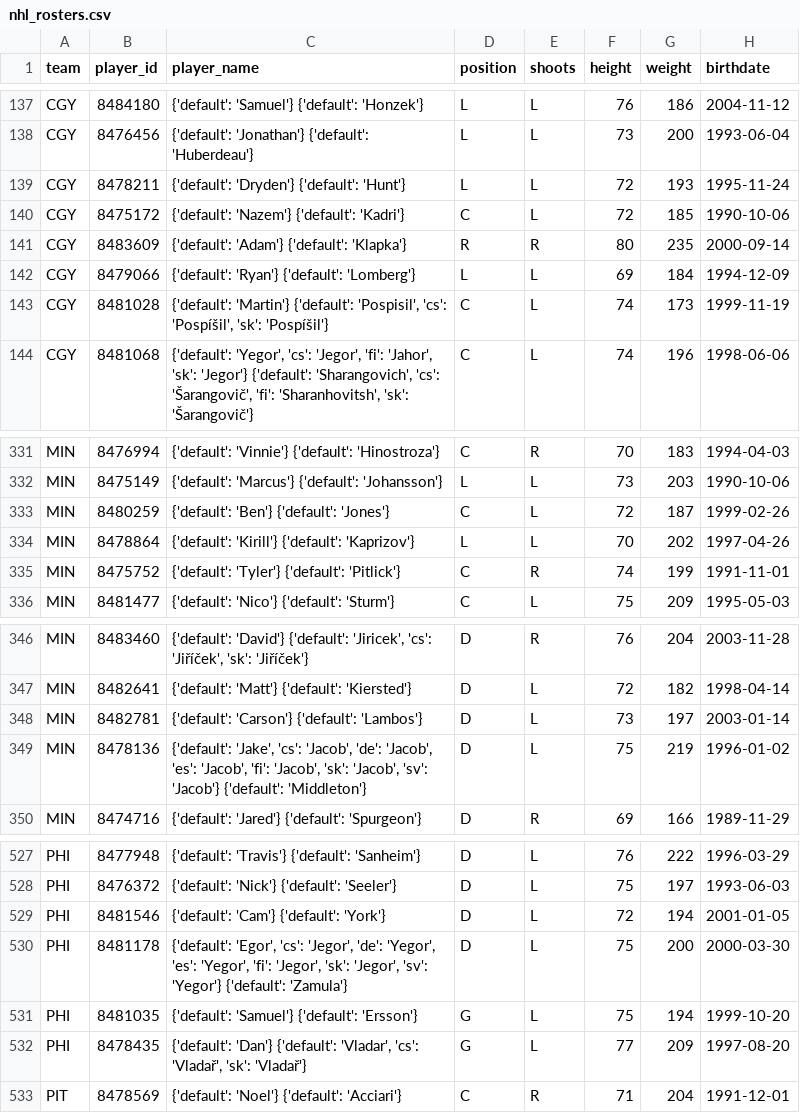
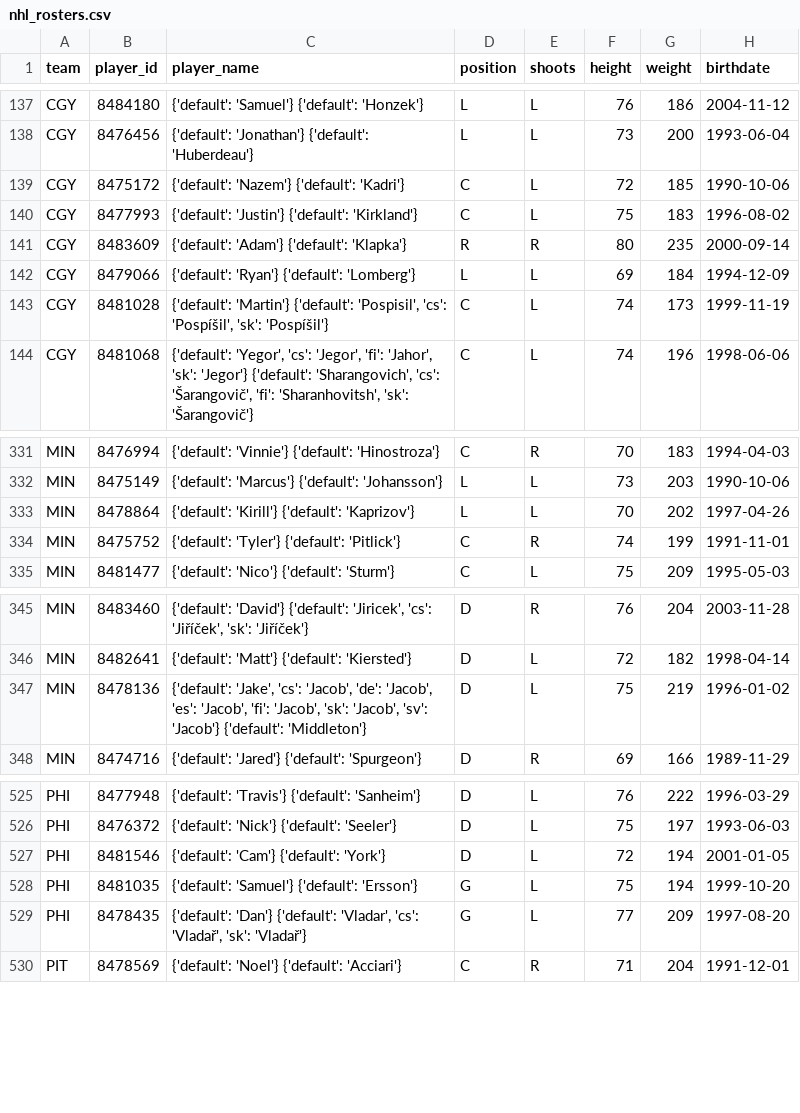
Before and after one commit to AdhiKalimuthu/bankroll-data, a CSV file: data/exports/nhl_rosters.csv, drawn as a sheet; only a part is shown, gaps mark what is left out; removed rows and columns are numbered as before the commit, all else as after; the diff names each change by its address in the sheet, - before the commit and + after, or states it on an @@ line.

Commit message:
auto: exports Fri 12/19/2025 16:01:28.33

```diff
--- a/data/exports/nhl_rosters.csv
+++ b/data/exports/nhl_rosters.csv
-row 139: CGY | 8478211 | {'default': 'Dryden'} {'default': 'Hunt'} | L | L | 72 | 193 | 1995-11-24
+row 140: CGY | 8477993 | {'default': 'Justin'} {'default': 'Kirkland'} | C | L | 75 | 183 | 1996-08-02
-row 333: MIN | 8480259 | {'default': 'Ben'} {'default': 'Jones'} | C | L | 72 | 187 | 1999-02-26
-row 348: MIN | 8482781 | {'default': 'Carson'} {'default': 'Lambos'} | D | L | 73 | 197 | 2003-01-14
-row 530: PHI | 8481178 | {'default': 'Egor', 'cs': 'Jegor', 'de': 'Yegor', 'es': 'Yegor', 'fi': 'Jegor', 'sk': 'Jegor', 'sv': 'Yegor'} {'default': 'Zamula'} | D | L | 75 | 200 | 2000-03-30
```
Also changed, not shown: data/exports/nfl_rosters.csv.
